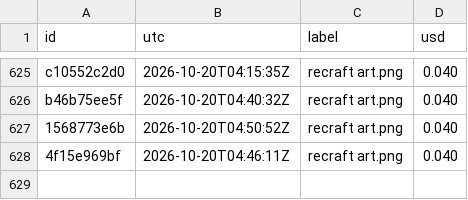
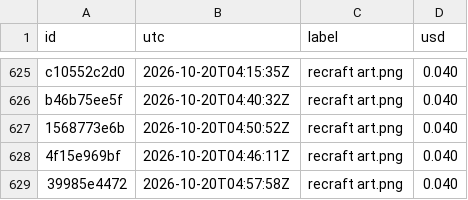
Before and after one commit to captainunderpantz67/graphicteesco, a CSV file: docs/fal-spend.csv, drawn as a sheet; only a part is shown, gaps mark what is left out.

```diff
--- a/docs/fal-spend.csv
+++ b/docs/fal-spend.csv
@@ -628 +628,2 @@ b46b75ee5f,2026-10-20T04:40:32Z,recraft art.png,0.040
 4f15e969bf,2026-10-20T04:46:11Z,recraft art.png,0.040
+39985e4472,2026-10-20T04:57:58Z,recraft art.png,0.040
```
Also changed, not shown: 20 other files.
